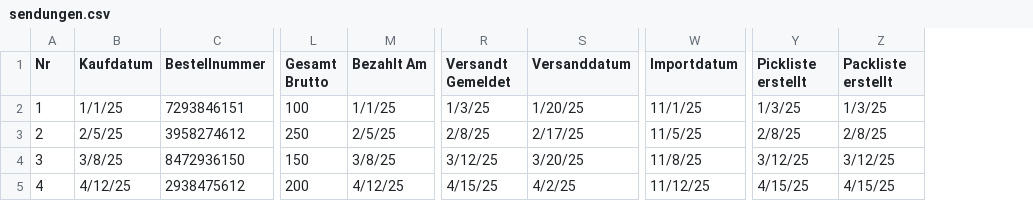
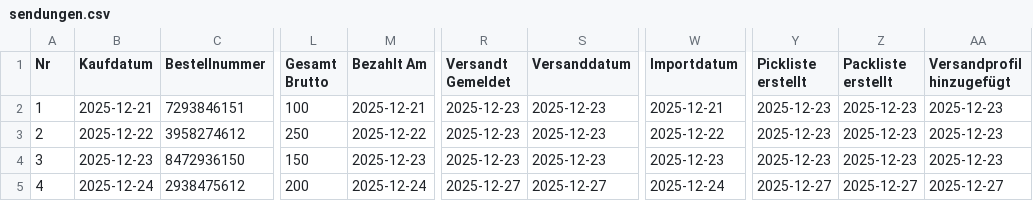
Before and after one commit to goneplaying/easybill, a CSV file: src/assets/tables/sendungen.csv, drawn as a sheet; only a part is shown, gaps mark what is left out; the diff covers the shown part only; the diff names each change by its address in the sheet, - before the commit and + after, or states it on an @@ line.

Commit message:
Fix Versandprofil hinzugefügt: move to sendungen.csv and update filtering

```diff
--- a/src/assets/tables/sendungen.csv
+++ b/src/assets/tables/sendungen.csv
+column AA (Versandprofil hinzugefügt), rows 2-5: 2025-12-23 | 2025-12-23 | 2025-12-23 | 2025-12-27
-B2 (Kaufdatum): 1/1/25
+B2 (Kaufdatum): 2025-12-21
-M2 (Bezahlt Am): 1/1/25
+M2 (Bezahlt Am): 2025-12-21
-R2 (Versandt Gemeldet): 1/3/25
+R2 (Versandt Gemeldet): 2025-12-23
-S2 (Versanddatum): 1/20/25
+S2 (Versanddatum): 2025-12-23
-W2 (Importdatum): 11/1/25
+W2 (Importdatum): 2025-12-21
-Y2 (Pickliste erstellt): 1/3/25
+Y2 (Pickliste erstellt): 2025-12-23
-Z2 (Packliste erstellt): 1/3/25
+Z2 (Packliste erstellt): 2025-12-23
-B3 (Kaufdatum): 2/5/25
+B3 (Kaufdatum): 2025-12-22
-M3 (Bezahlt Am): 2/5/25
+M3 (Bezahlt Am): 2025-12-22
-R3 (Versandt Gemeldet): 2/8/25
+R3 (Versandt Gemeldet): 2025-12-23
-S3 (Versanddatum): 2/17/25
+S3 (Versanddatum): 2025-12-23
-W3 (Importdatum): 11/5/25
+W3 (Importdatum): 2025-12-22
-Y3 (Pickliste erstellt): 2/8/25
+Y3 (Pickliste erstellt): 2025-12-23
-Z3 (Packliste erstellt): 2/8/25
+Z3 (Packliste erstellt): 2025-12-23
-B4 (Kaufdatum): 3/8/25
+B4 (Kaufdatum): 2025-12-23
-M4 (Bezahlt Am): 3/8/25
+M4 (Bezahlt Am): 2025-12-23
-R4 (Versandt Gemeldet): 3/12/25
+R4 (Versandt Gemeldet): 2025-12-23
-S4 (Versanddatum): 3/20/25
+S4 (Versanddatum): 2025-12-23
-W4 (Importdatum): 11/8/25
+W4 (Importdatum): 2025-12-23
-Y4 (Pickliste erstellt): 3/12/25
+Y4 (Pickliste erstellt): 2025-12-23
-Z4 (Packliste erstellt): 3/12/25
+Z4 (Packliste erstellt): 2025-12-23
-B5 (Kaufdatum): 4/12/25
+B5 (Kaufdatum): 2025-12-24
-M5 (Bezahlt Am): 4/12/25
+M5 (Bezahlt Am): 2025-12-24
-R5 (Versandt Gemeldet): 4/15/25
+R5 (Versandt Gemeldet): 2025-12-27
-S5 (Versanddatum): 4/2/25
+S5 (Versanddatum): 2025-12-27
-W5 (Importdatum): 11/12/25
+W5 (Importdatum): 2025-12-24
-Y5 (Pickliste erstellt): 4/15/25
+Y5 (Pickliste erstellt): 2025-12-27
-Z5 (Packliste erstellt): 4/15/25
+Z5 (Packliste erstellt): 2025-12-27
```
Also changed, not shown: 115 edited cells elsewhere in this file, src/assets/tables/bestellungen.csv, 2 other files.
